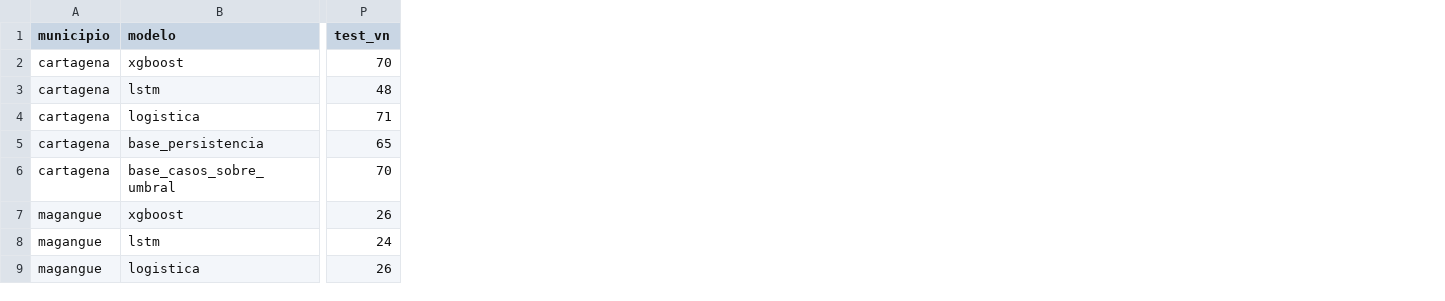
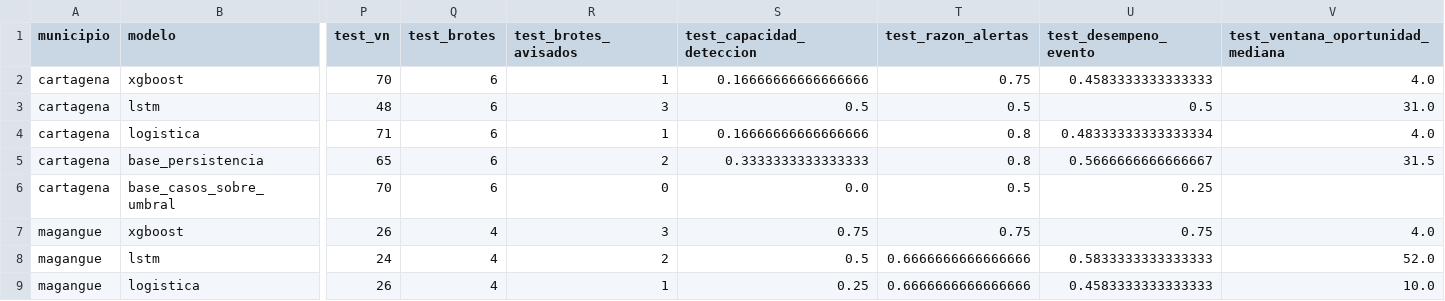
Before and after one commit to w-bojacag/proyecto-final, a CSV file: reports/resumen_municipios.csv, drawn as a sheet; only a part is shown, gaps mark what is left out; the diff names each change by its address in the sheet, - before the commit and + after, or states it on an @@ line.

Commit message:
feat: canal endémico de Bortman, brote sostenido y métricas por evento configurables
- target.metodo: percentil (P75, por defecto) o bortman (media geométrica, límite
  superior IC 95 %, desplazamiento 0,001), según Umaña et al. (2026)
- target.semanas_consecutivas: brote sostenido de k semanas (por defecto 1)
- métricas por evento (brotes avisados, razón de alertas, desempeño por evento,
  ventana de oportunidad) en evaluate y en el resumen de municipios

```diff
--- a/reports/resumen_municipios.csv
+++ b/reports/resumen_municipios.csv
+column Q (test_brotes), rows 2-9: 6 | 6 | 6 | 6 | 6 | 4 | 4 | 4
+column R (test_brotes_avisados), rows 2-9: 1 | 3 | 1 | 2 | 0 | 3 | 2 | 1
+column S (test_capacidad_deteccion), rows 2-9: 0.16666666666666666 | 0.5 | 0.16666666666666666 | 0.3333333333333333 | 0.0 | 0.75 | 0.5 | 0.25
+column T (test_razon_alertas), rows 2-9: 0.75 | 0.5 | 0.8 | 0.8 | 0.5 | 0.75 | 0.6666666666666666 | 0.6666666666666666
+column U (test_desempeno_evento), rows 2-9: 0.4583333333333333 | 0.5 | 0.48333333333333334 | 0.5666666666666667 | 0.25 | 0.75 | 0.5833333333333333 | 0.4583333333333333
+column V (test_ventana_oportunidad_mediana), rows 2-9: 4.0 | 31.0 | 4.0 | 31.5 |  | 4.0 | 52.0 | 10.0
```
Also changed, not shown: 14 other files.
